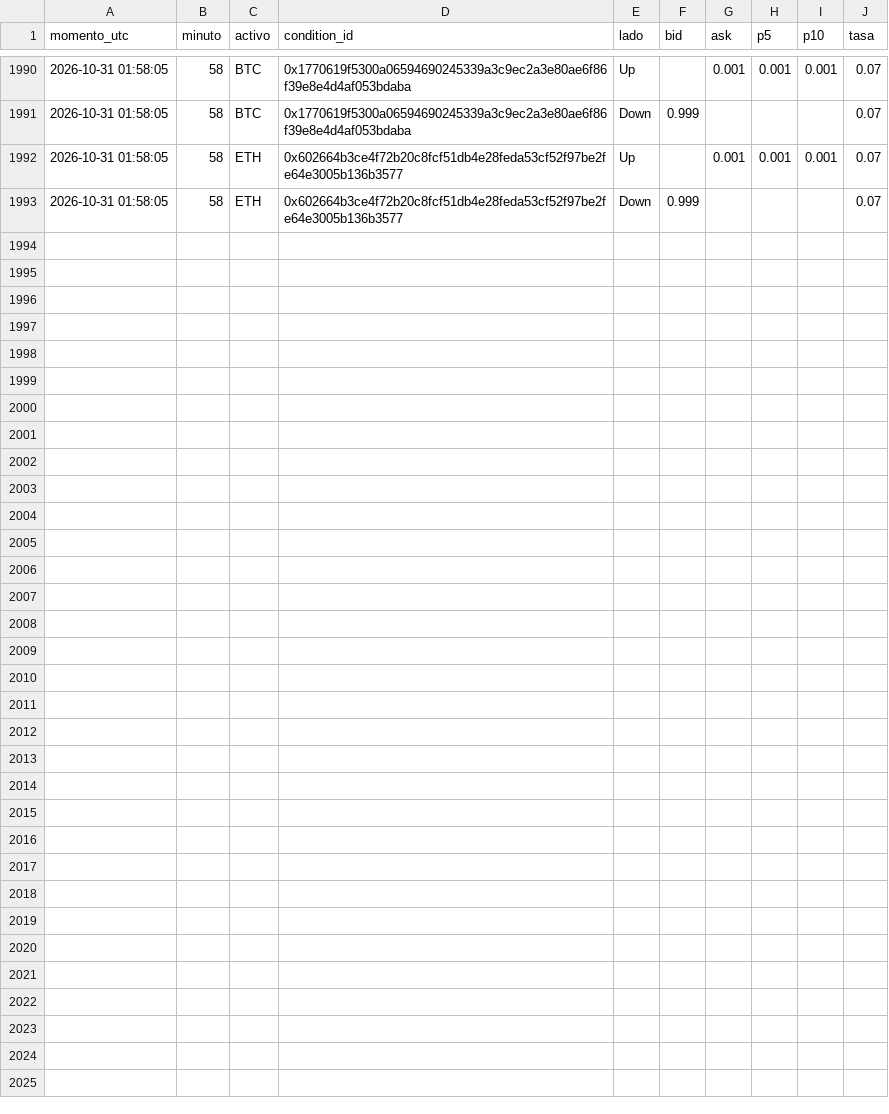
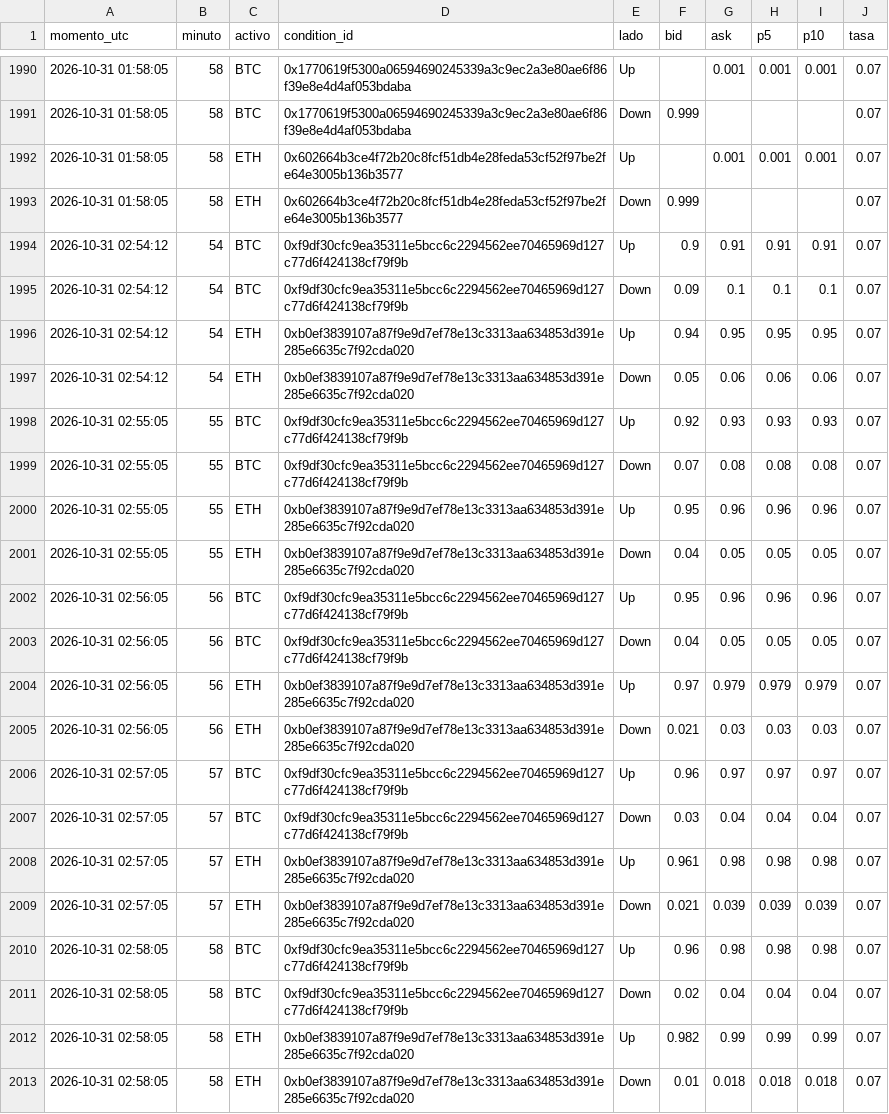
Before and after one commit to Agustinsff/polymarket-clima, a CSV file: bot/fotos_minuto.csv, drawn as a sheet; only a part is shown, gaps mark what is left out; the diff names each change by its address in the sheet, - before the commit and + after, or states it on an @@ line.

```diff
--- a/bot/fotos_minuto.csv
+++ b/bot/fotos_minuto.csv
+row 1994: 2026-10-31 02:54:12 | 54 | BTC | 0xf9df30cfc9ea35311e5bcc6c2294562ee70465969d127c77d6f424138cf79f9b | Up | 0.9 | 0.91 | 0.91 | 0.91 | 0.07
+row 1995: 2026-10-31 02:54:12 | 54 | BTC | 0xf9df30cfc9ea35311e5bcc6c2294562ee70465969d127c77d6f424138cf79f9b | Down | 0.09 | 0.1 | 0.1 | 0.1 | 0.07
+row 1996: 2026-10-31 02:54:12 | 54 | ETH | 0xb0ef3839107a87f9e9d7ef78e13c3313aa634853d391e285e6635c7f92cda020 | Up | 0.94 | 0.95 | 0.95 | 0.95 | 0.07
+row 1997: 2026-10-31 02:54:12 | 54 | ETH | 0xb0ef3839107a87f9e9d7ef78e13c3313aa634853d391e285e6635c7f92cda020 | Down | 0.05 | 0.06 | 0.06 | 0.06 | 0.07
+row 1998: 2026-10-31 02:55:05 | 55 | BTC | 0xf9df30cfc9ea35311e5bcc6c2294562ee70465969d127c77d6f424138cf79f9b | Up | 0.92 | 0.93 | 0.93 | 0.93 | 0.07
+row 1999: 2026-10-31 02:55:05 | 55 | BTC | 0xf9df30cfc9ea35311e5bcc6c2294562ee70465969d127c77d6f424138cf79f9b | Down | 0.07 | 0.08 | 0.08 | 0.08 | 0.07
+row 2000: 2026-10-31 02:55:05 | 55 | ETH | 0xb0ef3839107a87f9e9d7ef78e13c3313aa634853d391e285e6635c7f92cda020 | Up | 0.95 | 0.96 | 0.96 | 0.96 | 0.07
+row 2001: 2026-10-31 02:55:05 | 55 | ETH | 0xb0ef3839107a87f9e9d7ef78e13c3313aa634853d391e285e6635c7f92cda020 | Down | 0.04 | 0.05 | 0.05 | 0.05 | 0.07
+row 2002: 2026-10-31 02:56:05 | 56 | BTC | 0xf9df30cfc9ea35311e5bcc6c2294562ee70465969d127c77d6f424138cf79f9b | Up | 0.95 | 0.96 | 0.96 | 0.96 | 0.07
+row 2003: 2026-10-31 02:56:05 | 56 | BTC | 0xf9df30cfc9ea35311e5bcc6c2294562ee70465969d127c77d6f424138cf79f9b | Down | 0.04 | 0.05 | 0.05 | 0.05 | 0.07
+row 2004: 2026-10-31 02:56:05 | 56 | ETH | 0xb0ef3839107a87f9e9d7ef78e13c3313aa634853d391e285e6635c7f92cda020 | Up | 0.97 | 0.979 | 0.979 | 0.979 | 0.07
+row 2005: 2026-10-31 02:56:05 | 56 | ETH | 0xb0ef3839107a87f9e9d7ef78e13c3313aa634853d391e285e6635c7f92cda020 | Down | 0.021 | 0.03 | 0.03 | 0.03 | 0.07
+row 2006: 2026-10-31 02:57:05 | 57 | BTC | 0xf9df30cfc9ea35311e5bcc6c2294562ee70465969d127c77d6f424138cf79f9b | Up | 0.96 | 0.97 | 0.97 | 0.97 | 0.07
+row 2007: 2026-10-31 02:57:05 | 57 | BTC | 0xf9df30cfc9ea35311e5bcc6c2294562ee70465969d127c77d6f424138cf79f9b | Down | 0.03 | 0.04 | 0.04 | 0.04 | 0.07
+row 2008: 2026-10-31 02:57:05 | 57 | ETH | 0xb0ef3839107a87f9e9d7ef78e13c3313aa634853d391e285e6635c7f92cda020 | Up | 0.961 | 0.98 | 0.98 | 0.98 | 0.07
+row 2009: 2026-10-31 02:57:05 | 57 | ETH | 0xb0ef3839107a87f9e9d7ef78e13c3313aa634853d391e285e6635c7f92cda020 | Down | 0.021 | 0.039 | 0.039 | 0.039 | 0.07
+row 2010: 2026-10-31 02:58:05 | 58 | BTC | 0xf9df30cfc9ea35311e5bcc6c2294562ee70465969d127c77d6f424138cf79f9b | Up | 0.96 | 0.98 | 0.98 | 0.98 | 0.07
+row 2011: 2026-10-31 02:58:05 | 58 | BTC | 0xf9df30cfc9ea35311e5bcc6c2294562ee70465969d127c77d6f424138cf79f9b | Down | 0.02 | 0.04 | 0.04 | 0.04 | 0.07
+row 2012: 2026-10-31 02:58:05 | 58 | ETH | 0xb0ef3839107a87f9e9d7ef78e13c3313aa634853d391e285e6635c7f92cda020 | Up | 0.982 | 0.99 | 0.99 | 0.99 | 0.07
+row 2013: 2026-10-31 02:58:05 | 58 | ETH | 0xb0ef3839107a87f9e9d7ef78e13c3313aa634853d391e285e6635c7f92cda020 | Down | 0.01 | 0.018 | 0.018 | 0.018 | 0.07
```
Also changed, not shown: 4 other files.
